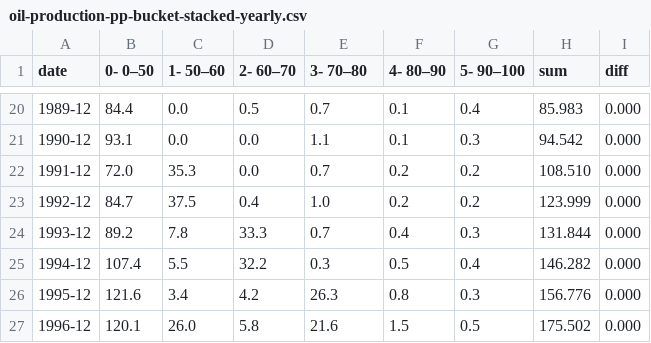
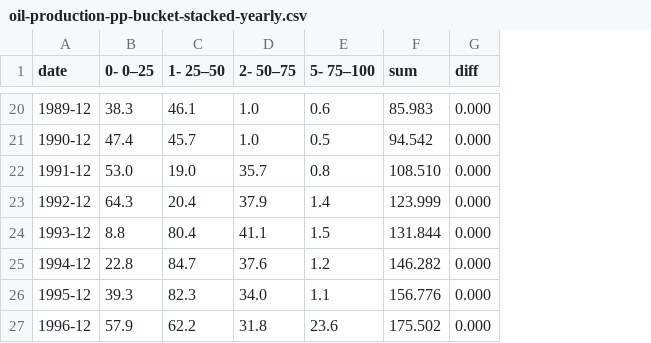
Before and after one commit to ivarref/clj-simple-chart, a CSV file: data/ncs/oil-production-pp-bucket-stacked-yearly.csv, drawn as a sheet; only a part is shown, gaps mark what is left out; the diff covers the shown part only; the diff names each change by its address in the sheet, - before the commit and + after, or states it on an @@ line.

```diff
--- a/data/ncs/oil-production-pp-bucket-stacked-yearly.csv
+++ b/data/ncs/oil-production-pp-bucket-stacked-yearly.csv
-column F (4- 80–90), rows 20-27: 0.1 | 0.1 | 0.2 | 0.2 | 0.4 | 0.5 | 0.8 | 1.5
-column G (5- 90–100), rows 20-27: 0.4 | 0.3 | 0.2 | 0.2 | 0.3 | 0.4 | 0.3 | 0.5
-B1: 0- 0–50
+B1: 0- 0–25
-C1: 1- 50–60
+C1: 1- 25–50
-D1: 2- 60–70
+D1: 2- 50–75
-E1: 3- 70–80
+E1: 5- 75–100
-B20 (0- 0–25): 84.4
+B20 (0- 0–25): 38.3
-C20 (1- 25–50): 0.0
+C20 (1- 25–50): 46.1
-D20 (2- 50–75): 0.5
+D20 (2- 50–75): 1.0
-E20 (5- 75–100): 0.7
+E20 (5- 75–100): 0.6
-B21 (0- 0–25): 93.1
+B21 (0- 0–25): 47.4
-C21 (1- 25–50): 0.0
+C21 (1- 25–50): 45.7
-D21 (2- 50–75): 0.0
+D21 (2- 50–75): 1.0
-E21 (5- 75–100): 1.1
+E21 (5- 75–100): 0.5
-B22 (0- 0–25): 72.0
+B22 (0- 0–25): 53.0
-C22 (1- 25–50): 35.3
+C22 (1- 25–50): 19.0
-D22 (2- 50–75): 0.0
+D22 (2- 50–75): 35.7
-E22 (5- 75–100): 0.7
+E22 (5- 75–100): 0.8
-B23 (0- 0–25): 84.7
+B23 (0- 0–25): 64.3
-C23 (1- 25–50): 37.5
+C23 (1- 25–50): 20.4
-D23 (2- 50–75): 0.4
+D23 (2- 50–75): 37.9
-E23 (5- 75–100): 1.0
+E23 (5- 75–100): 1.4
-B24 (0- 0–25): 89.2
+B24 (0- 0–25): 8.8
-C24 (1- 25–50): 7.8
+C24 (1- 25–50): 80.4
-D24 (2- 50–75): 33.3
+D24 (2- 50–75): 41.1
-E24 (5- 75–100): 0.7
+E24 (5- 75–100): 1.5
-B25 (0- 0–25): 107.4
+B25 (0- 0–25): 22.8
-C25 (1- 25–50): 5.5
+C25 (1- 25–50): 84.7
-D25 (2- 50–75): 32.2
+D25 (2- 50–75): 37.6
-E25 (5- 75–100): 0.3
+E25 (5- 75–100): 1.2
-B26 (0- 0–25): 121.6
+B26 (0- 0–25): 39.3
-C26 (1- 25–50): 3.4
+C26 (1- 25–50): 82.3
-D26 (2- 50–75): 4.2
+D26 (2- 50–75): 34.0
-E26 (5- 75–100): 26.3
+E26 (5- 75–100): 1.1
-B27 (0- 0–25): 120.1
+B27 (0- 0–25): 57.9
-C27 (1- 25–50): 26.0
+C27 (1- 25–50): 62.2
-D27 (2- 50–75): 5.8
+D27 (2- 50–75): 31.8
-E27 (5- 75–100): 21.6
+E27 (5- 75–100): 23.6
```
Also changed, not shown: 114 edited cells elsewhere in this file, data/ncs/oil-production-pp-bucket-stacked-monthly.csv, 5 other files.
